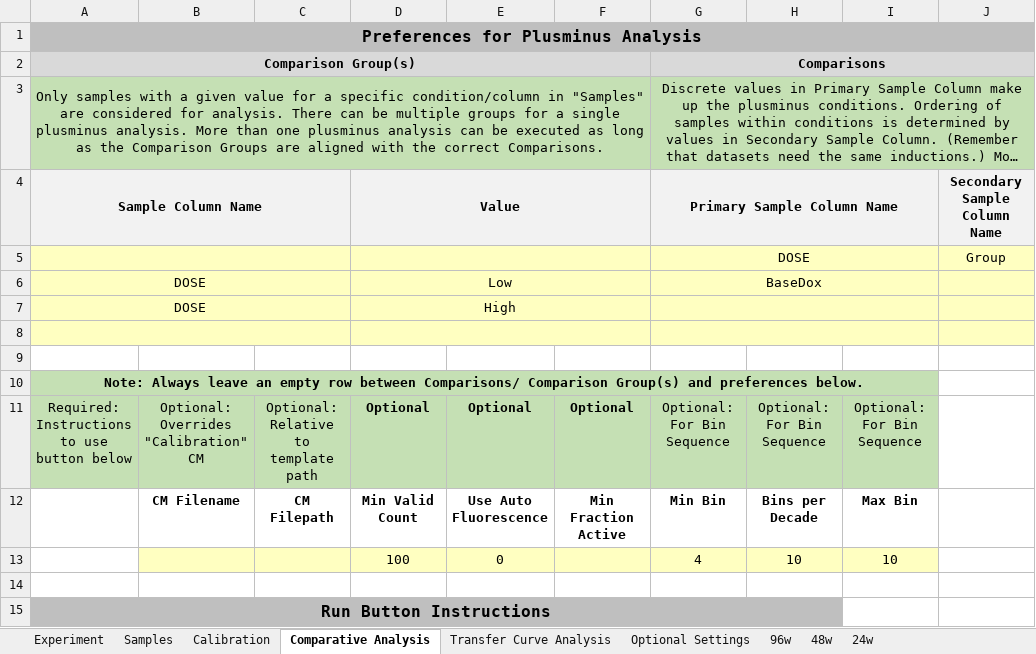
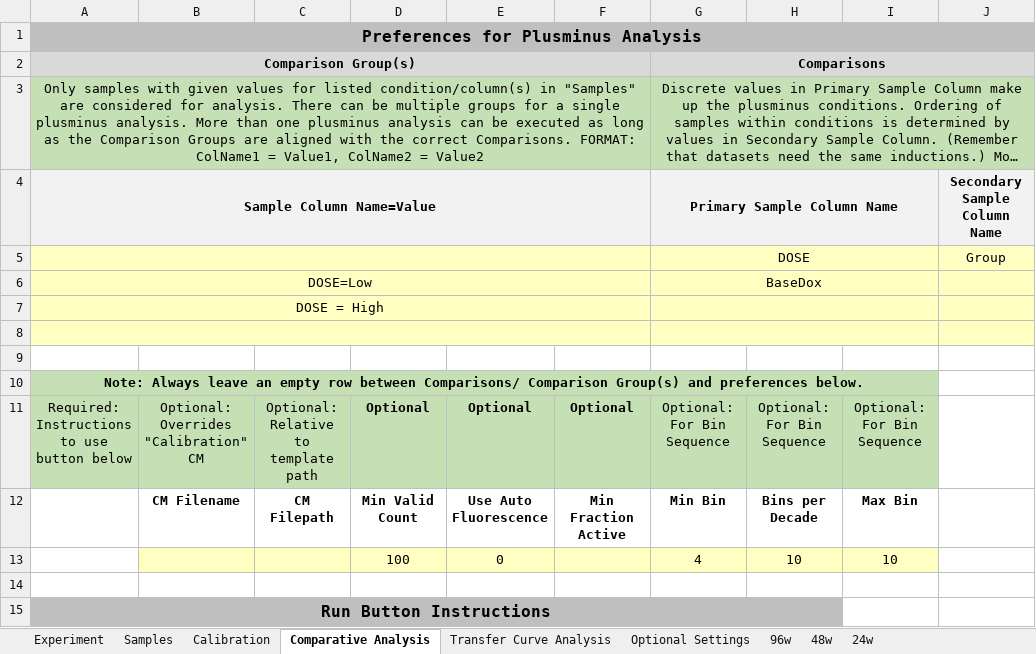
Before and after one commit to LivingComputingProject/TASBEFlowAnalytics-Tutorial, an Excel workbook: batch_template.xlsm, sheet Comparative Analysis, drawn as a sheet; only a part is shown; long unchanged cells end in …; values as stored, in another font and other column widths than the file's, no borders; charts and pictures not drawn; removed rows and columns are numbered as before the commit, all else as after; rows hold the shown columns only; the diff covers the shown part only; the diff names each change by its address in the sheet, - before the commit and + after, or states it on an @@ line.

Commit message:
Updated batch template
Updated Comparison Groups sections in plusminus and transfer curve analysis

```diff
--- a/batch_template.xlsm (sheet Comparative Analysis)
+++ b/batch_template.xlsm (sheet Comparative Analysis)
-A3: …samples with a given value for a specific condition/column in "Samples" are considered for analysis. There can be multiple groups for a single plusminus analysis. More than one plusminus analysis can be executed as long as the Comparison Groups are aligned with the correct Comparisons.
+A3: …samples with given values for listed condition/column(s) in "Samples" are considered for analysis. There can be multiple groups for a single plusminus analysis. More than one plusminus analysis can be executed as long as the Comparison Groups are aligned with the correct Comparisons. FORMAT: ColName1 = Value1, ColName2 = Value2
-A4: Sample Column Name
+A4: Sample Column Name=Value
-A4:C4 merged
+A4:F4 merged
-D4: Value
+D4: (empty)
-D4:F4 merged
-A5:C5 merged
+A5:F5 merged
-D5:F5 merged
-A6: DOSE
+A6: DOSE=Low
-A6:C6 merged
+A6:F6 merged
-D6: Low
+D6: (empty)
-D6:F6 merged
-row 7: DOSE |  |  | High
+row 7: DOSE = High
-A8:C8 merged
+A8:F8 merged
-D8:F8 merged
```
Also changed, not shown: 15 added rows, 6 removed rows and 28 edited cells elsewhere in this sheet, sheet Transfer Curve Analysis.
